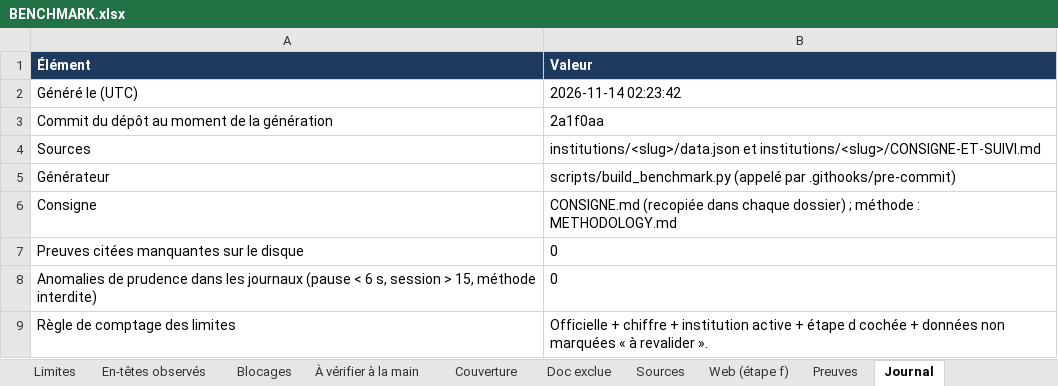
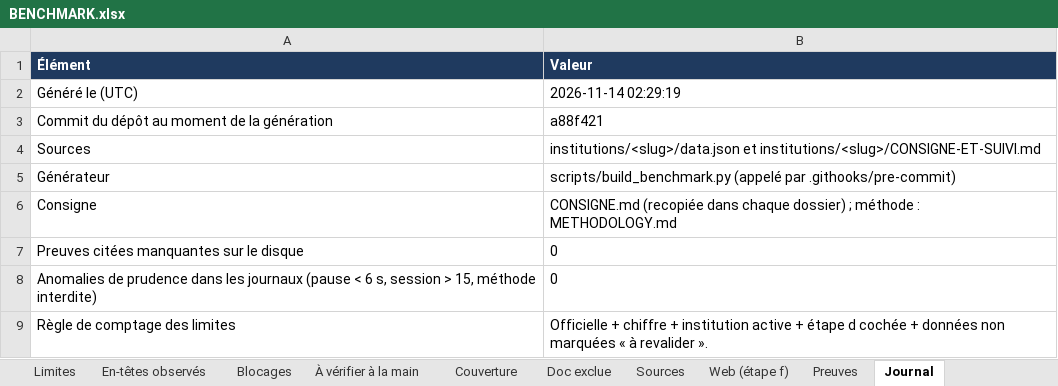
Before and after one commit to maribakulj/Veille-API-IIIF, an Excel workbook: BENCHMARK.xlsx, sheet Journal, drawn as a sheet; values as stored, in another font and other column widths than the file's, no borders; the diff names each change by its address in the sheet, - before the commit and + after, or states it on an @@ line.

```diff
--- a/BENCHMARK.xlsx (sheet Journal)
+++ b/BENCHMARK.xlsx (sheet Journal)
-B2 (Valeur): 2026-11-14 02:23:42
+B2 (Valeur): 2026-11-14 02:29:19
-B3 (Valeur): 2a1f0aa
+B3 (Valeur): a88f421
```
Also changed, not shown: sheet Tableau de bord, 1 other file.
